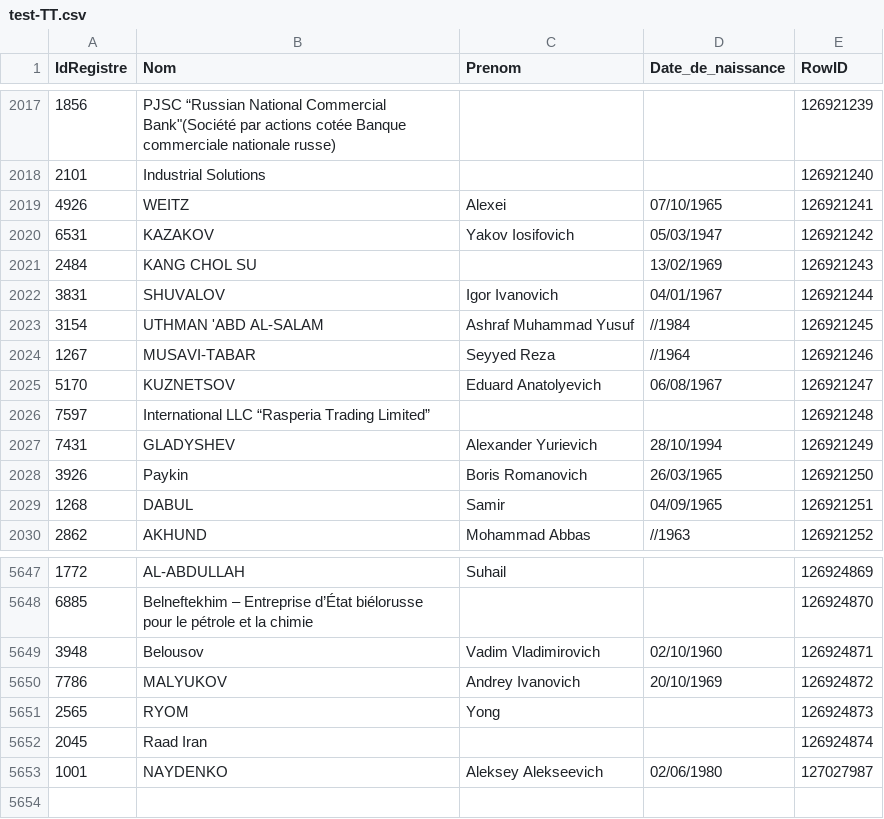
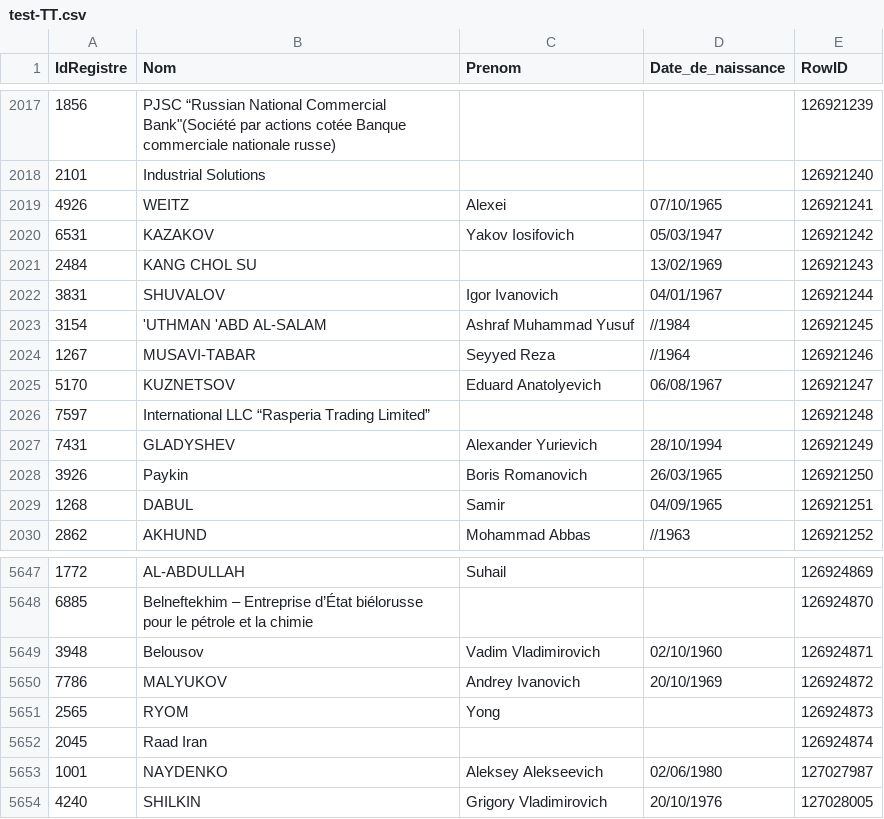
Before and after one commit to pobel-cmd/make-csv-exchange, a CSV file: test-TT.csv, drawn as a sheet; only a part is shown, gaps mark what is left out.

Commit message:
update test-TT.csv via Make (2025-08-28T21:07:50.243Z)

```diff
--- a/test-TT.csv
+++ b/test-TT.csv
@@ -2022,3 +2022,3 @@
 "3831","SHUVALOV","Igor Ivanovich","04/01/1967","126921244"
-"3154","UTHMAN 'ABD AL-SALAM","Ashraf Muhammad Yusuf","//1984","126921245"
+"3154","'UTHMAN 'ABD AL-SALAM","Ashraf Muhammad Yusuf","//1984","126921245"
 "1267","MUSAVI-TABAR","Seyyed Reza","//1964","126921246"
@@ -5653 +5653,2 @@
 "1001","NAYDENKO","Aleksey Alekseevich","02/06/1980","127027987"
+"4240","SHILKIN","Grigory Vladimirovich","20/10/1976","127028005"
```
